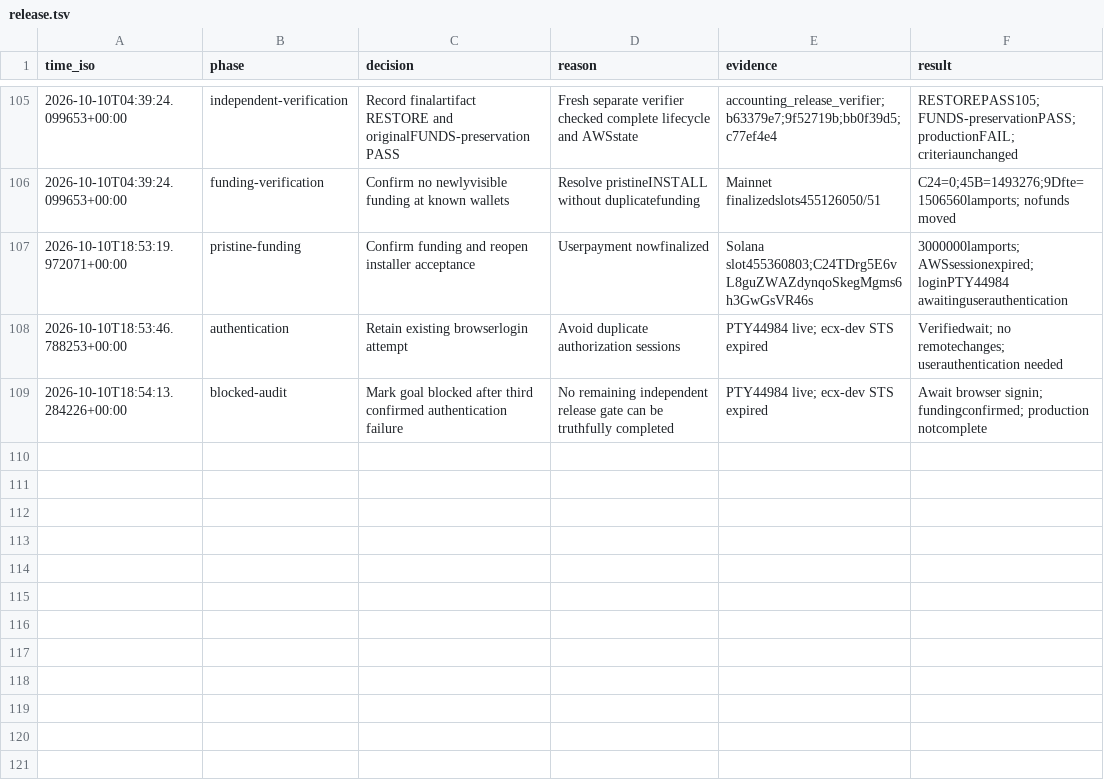
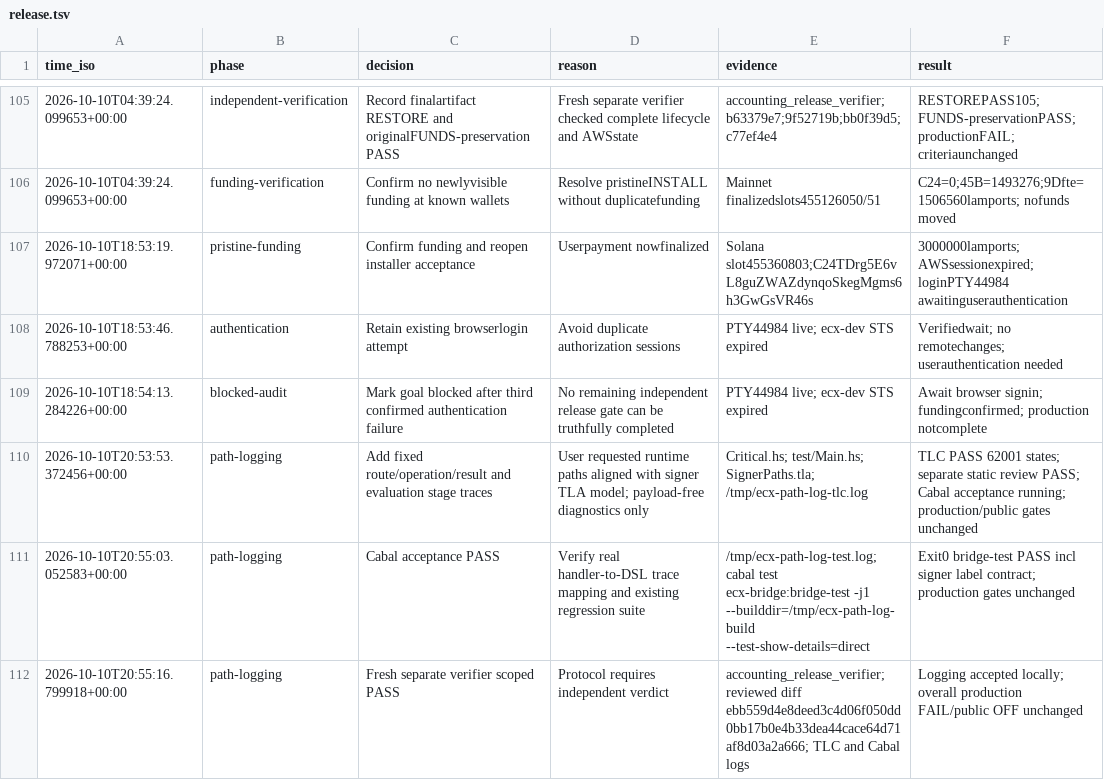
Before and after one commit to freewillydev/ecx-solana-bridge, a TSV file: .audit/release.tsv, drawn as a sheet; only a part is shown, gaps mark what is left out; the diff names each change by its address in the sheet, - before the commit and + after, or states it on an @@ line.

Commit message:
Trace evaluator paths with formal signer operation labels

```diff
--- a/.audit/release.tsv
+++ b/.audit/release.tsv
+row 110: 2026-10-10T20:53:53.372456+00:00 | path-logging | Add fixed route/operation/result and evaluation stage traces | User requested runtime paths aligned with signer TLA model; payload-free diagnostics only | Critical.hs; test/Main.hs; SignerPaths.tla; /tmp/ecx-path-log-tlc.log | TLC PASS 62001 states; separate static review PASS; Cabal acceptance running; production/public gates unchanged
+row 111: 2026-10-10T20:55:03.052583+00:00 | path-logging | Cabal acceptance PASS | Verify real handler-to-DSL trace mapping and existing regression suite | /tmp/ecx-path-log-test.log; cabal test ecx-bridge:bridge-test -j1 --builddir=/tmp/ecx-path-log-build --test-show-details=direct | Exit0 bridge-test PASS incl signer label contract; production gates unchanged
+row 112: 2026-10-10T20:55:16.799918+00:00 | path-logging | Fresh separate verifier scoped PASS | Protocol requires independent verdict | accounting_release_verifier; reviewed diff ebb559d4e8deed3c4d06f050dd0bb17b0e4b33dea44cace64d71af8d03a2a666; TLC and Cabal logs | Logging accepted locally; overall production FAIL/public OFF unchanged
```
Also changed, not shown: 5 other files.
